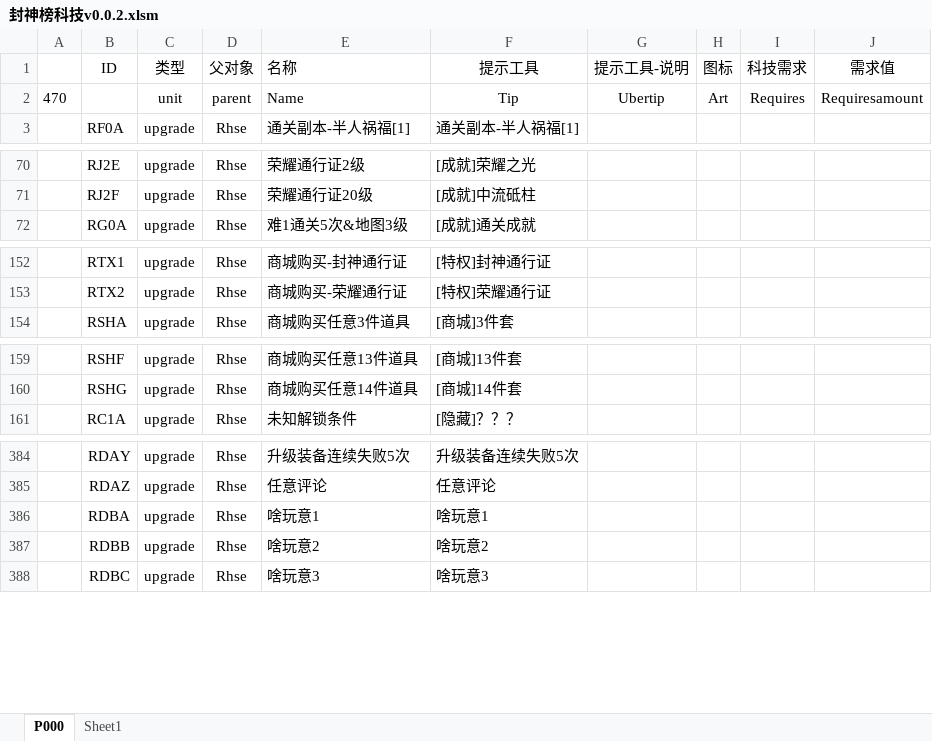
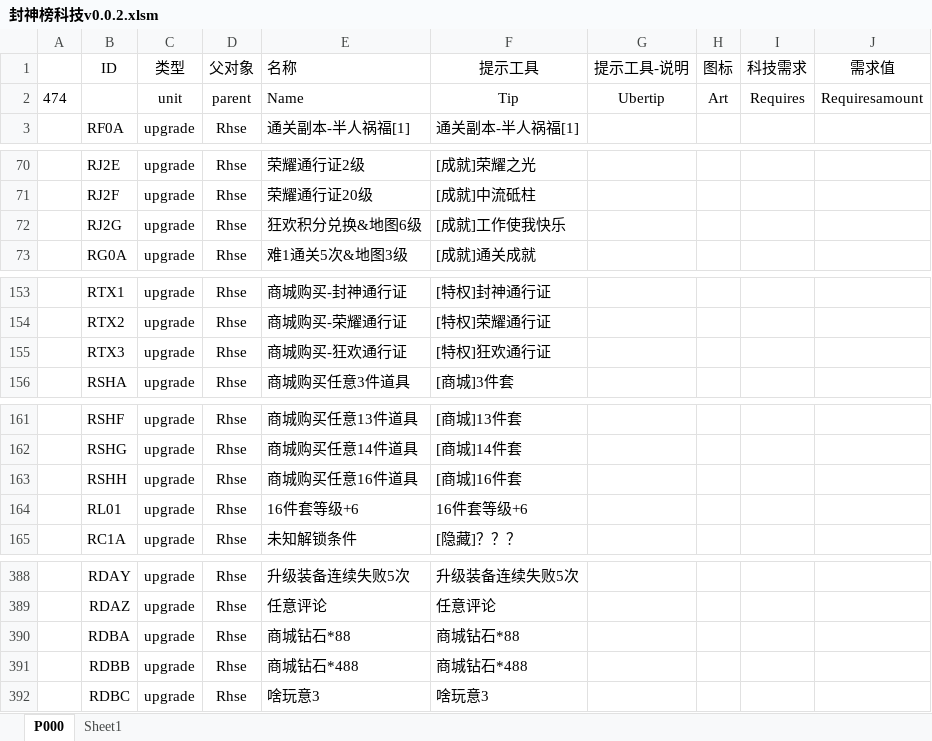
Before and after one commit to MageEgg/MageGame, an Excel workbook: 封神榜科技v0.0.2.xlsm, sheet P000, drawn as a sheet; only a part is shown, gaps mark what is left out; values as stored, in another font and other column widths than the file's, no borders; addresses are those after the commit; the diff names each change by its address in the sheet, - before the commit and + after, or states it on an @@ line.

```diff
--- a/封神榜科技v0.0.2.xlsm (sheet P000)
+++ b/封神榜科技v0.0.2.xlsm (sheet P000)
-A2: 470
+A2: 474
+row 72:  | RJ2G | upgrade | Rhse | 狂欢积分兑换&地图6级 | [成就]工作使我快乐
+row 155:  | RTX3 | upgrade | Rhse | 商城购买-狂欢通行证 | [特权]狂欢通行证
+row 163:  | RSHH | upgrade | Rhse | 商城购买任意16件道具 | [商城]16件套
+row 164:  | RL01 | upgrade | Rhse | 16件套等级+6 | 16件套等级+6
-E390 (名称): 啥玩意1
+E390 (名称): 商城钻石*88
-F390 (提示工具): 啥玩意1
+F390 (提示工具): 商城钻石*88
-E391 (名称): 啥玩意2
+E391 (名称): 商城钻石*488
-F391 (提示工具): 啥玩意2
+F391 (提示工具): 商城钻石*488
```
Also changed, not shown: formulas that keep their value, 封神榜技能v0.0.1.xlsm, 31 other files.
